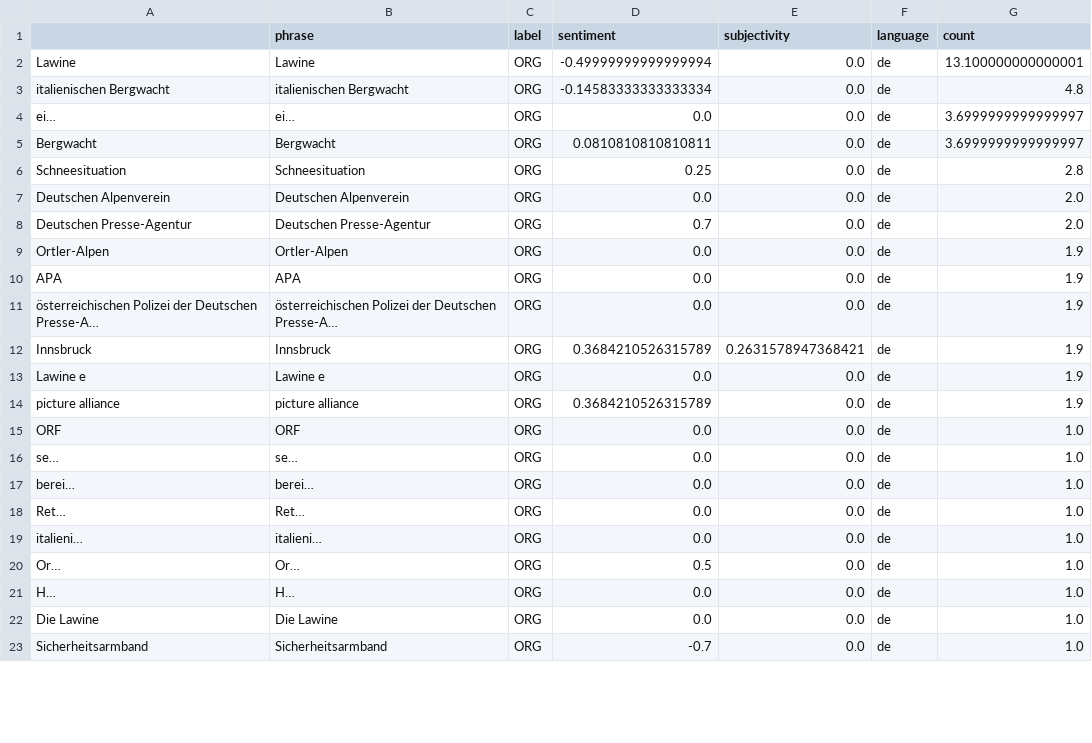
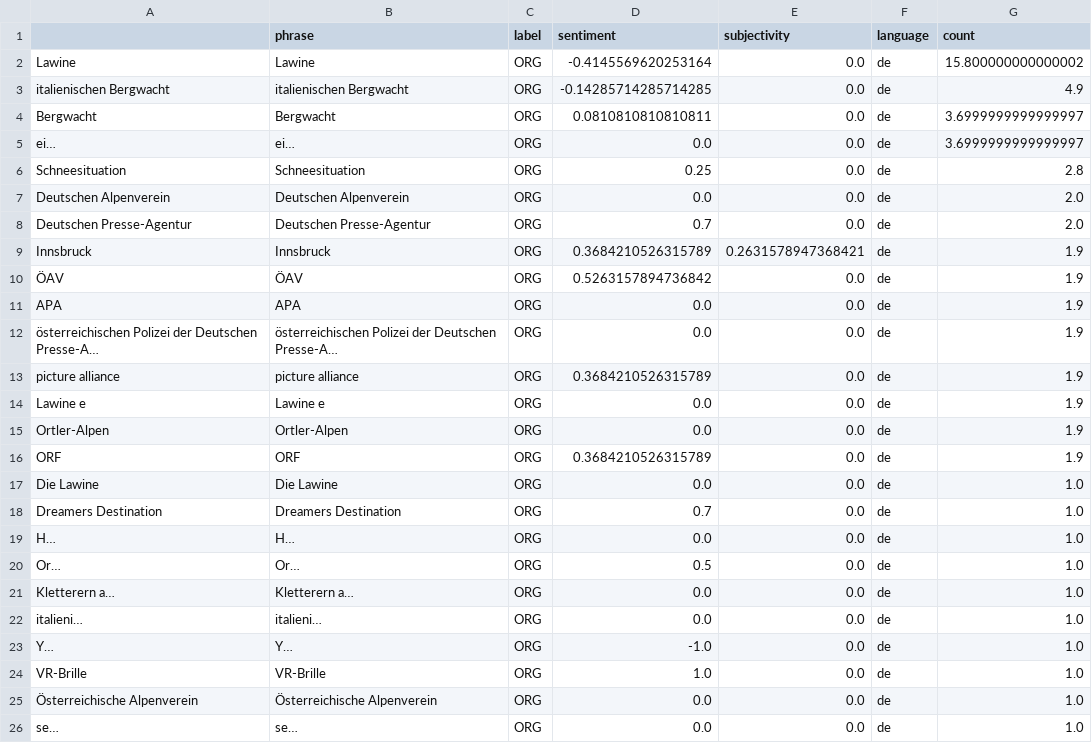
Before and after one commit to picawe-news/AvalancheIsComing, a CSV file: csv/sentiments_organizations.csv, drawn as a sheet; only a part is shown; the diff covers the shown part only.

```diff
--- a/csv/sentiments_organizations.csv
+++ b/csv/sentiments_organizations.csv
@@ -1,6 +1,6 @@
 ,phrase,label,sentiment,subjectivity,language,count
-Lawine,Lawine,ORG,-0.49999999999999994,0.0,de,13.100000000000001
-italienischen Bergwacht,italienischen Bergwacht,ORG,-0.14583333333333334,0.0,de,4.8
+Lawine,Lawine,ORG,-0.4145569620253164,0.0,de,15.800000000000002
+italienischen Bergwacht,italienischen Bergwacht,ORG,-0.14285714285714285,0.0,de,4.9
+Bergwacht,Bergwacht,ORG,0.0810810810810811,0.0,de,3.6999999999999997
 ei…,ei…,ORG,0.0,0.0,de,3.6999999999999997
-Bergwacht,Bergwacht,ORG,0.0810810810810811,0.0,de,3.6999999999999997
 Schneesituation,Schneesituation,ORG,0.25,0.0,de,2.8
@@ -8,16 +8,19 @@ Deutschen Alpenverein,Deutschen Alpenverein,ORG,0.0,0.0,de,2.0
 Deutschen Presse-Agentur,Deutschen Presse-Agentur,ORG,0.7,0.0,de,2.0
-Ortler-Alpen,Ortler-Alpen,ORG,0.0,0.0,de,1.9
+Innsbruck  ,Innsbruck  ,ORG,0.3684210526315789,0.2631578947368421,de,1.9
+ÖAV,ÖAV,ORG,0.5263157894736842,0.0,de,1.9
 APA,APA,ORG,0.0,0.0,de,1.9
 österreichischen Polizei der Deutschen Presse-A…,österreichischen Polizei der Deutschen Presse-A…,ORG,0.0,0.0,de,1.9
-Innsbruck  ,Innsbruck  ,ORG,0.3684210526315789,0.2631578947368421,de,1.9
+picture alliance,picture alliance,ORG,0.3684210526315789,0.0,de,1.9
 Lawine e,Lawine e,ORG,0.0,0.0,de,1.9
-picture alliance,picture alliance,ORG,0.3684210526315789,0.0,de,1.9
-ORF,ORF,ORG,0.0,0.0,de,1.0
+Ortler-Alpen,Ortler-Alpen,ORG,0.0,0.0,de,1.9
+ORF,ORF,ORG,0.3684210526315789,0.0,de,1.9
+Die Lawine,Die Lawine,ORG,0.0,0.0,de,1.0
+Dreamers Destination,Dreamers Destination,ORG,0.7,0.0,de,1.0
+H…,H…,ORG,0.0,0.0,de,1.0
+Or…,Or…,ORG,0.5,0.0,de,1.0
+Kletterern a…,Kletterern a…,ORG,0.0,0.0,de,1.0
+italieni…,italieni…,ORG,0.0,0.0,de,1.0
+Y…,Y…,ORG,-1.0,0.0,de,1.0
+VR-Brille,VR-Brille,ORG,1.0,0.0,de,1.0
+Österreichische Alpenverein,Österreichische Alpenverein,ORG,0.0,0.0,de,1.0
 se…,se…,ORG,0.0,0.0,de,1.0
-berei…,berei…,ORG,0.0,0.0,de,1.0
-Ret…,Ret…,ORG,0.0,0.0,de,1.0
-italieni…,italieni…,ORG,0.0,0.0,de,1.0
-Or…,Or…,ORG,0.5,0.0,de,1.0
-H…,H…,ORG,0.0,0.0,de,1.0
-Die Lawine,Die Lawine,ORG,0.0,0.0,de,1.0
-Sicherheitsarmband,Sicherheitsarmband,ORG,-0.7,0.0,de,1.0
```
Also changed, not shown: 6 moved rows and 3 edited cells elsewhere in this file, csv/sentiments_days.csv, csv/sentiments_locations.csv, 7 other files.
